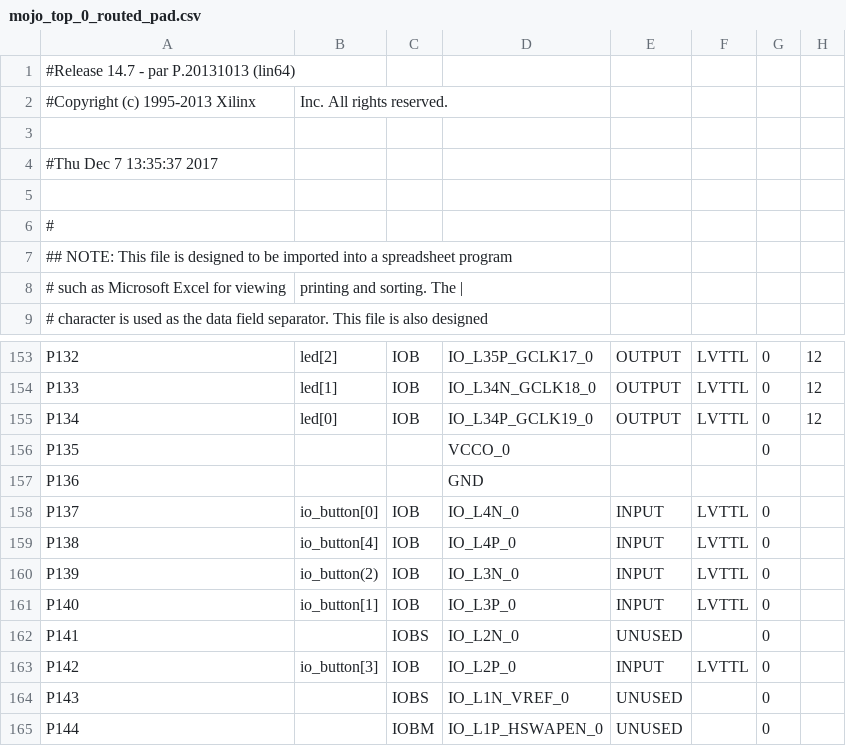
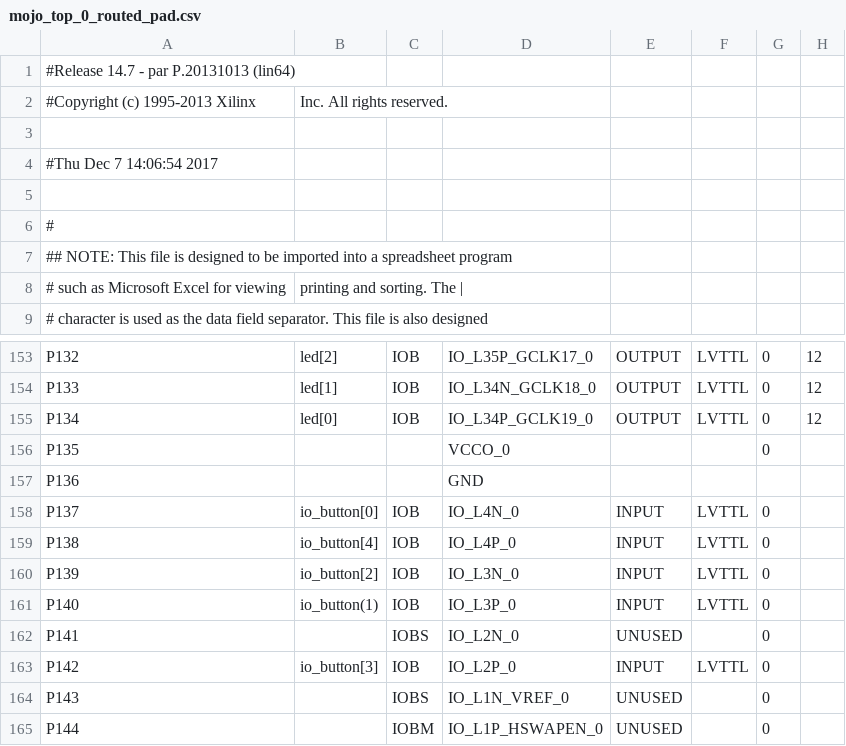
Before and after one commit to ashiswin/Mojo-Saboteur, a CSV file: work/planAhead/Com Struc Game/Com Struc Game.runs/impl_1/mojo_top_0_routed_pad.csv, drawn as a sheet; only a part is shown, gaps mark what is left out; the diff names each change by its address in the sheet, - before the commit and + after, or states it on an @@ line.

```diff
--- a/work/planAhead/Com Struc Game/Com Struc Game.runs/impl_1/mojo_top_0_routed_pad.csv
+++ b/work/planAhead/Com Struc Game/Com Struc Game.runs/impl_1/mojo_top_0_routed_pad.csv
-A4: #Thu Dec 7 13:35:37 2017
+A4: #Thu Dec 7 14:06:54 2017
-B160: io_button(2)
+B160: io_button[2]
-B161: io_button[1]
+B161: io_button(1)
```
Also changed, not shown: 56 other files.
